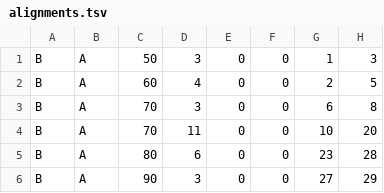
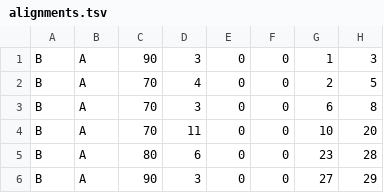
Before and after one commit to AlexOrlek/ATCG, a TSV file: example/blast/A/alignments.tsv, drawn as a sheet; only a part is shown; the diff names each change by its address in the sheet, - before the commit and + after, or states it on an @@ line.

Commit message:
included per kilobase breakpoint distance calculation; fixed range shifting bugs in granges.R; updated README, including addition of example2 folder

```diff
--- a/example/blast/A/alignments.tsv
+++ b/example/blast/A/alignments.tsv
-C1: 50
+C1: 90
-C2: 60
+C2: 70
```
Also changed, not shown: example/blast/B/alignments.tsv, 7 other files.
